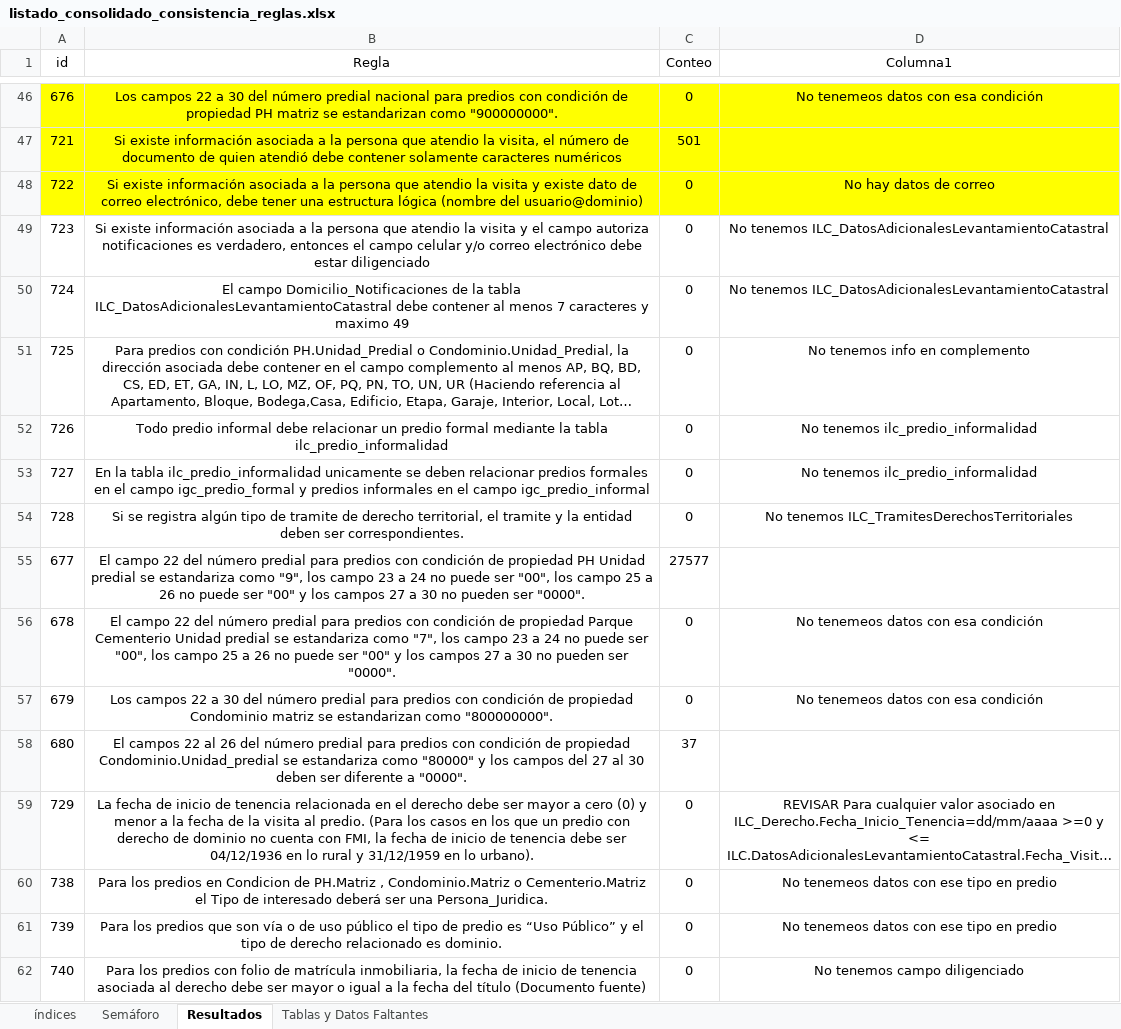
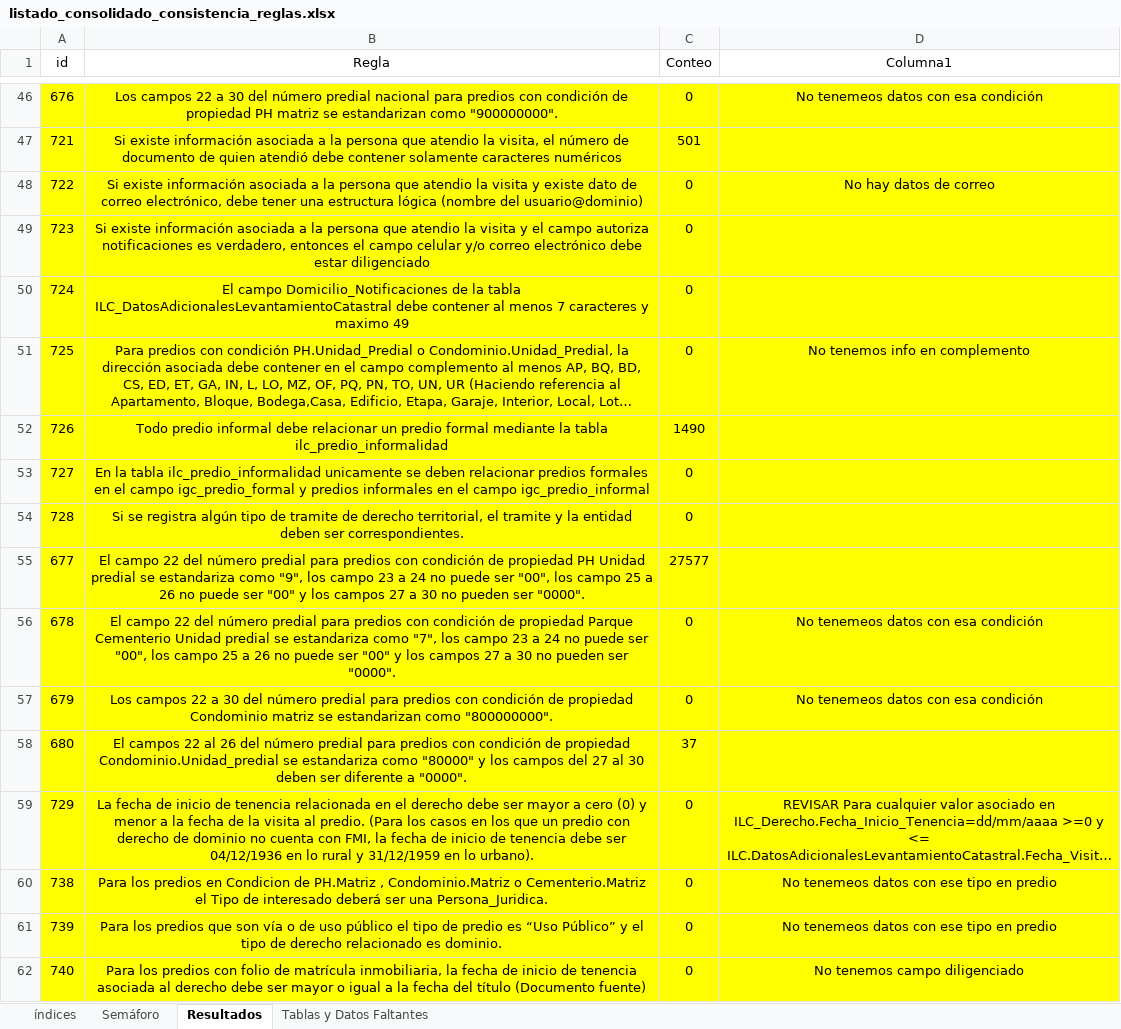
Before and after one commit to coplanin/IgacValidaciones, an Excel workbook: validar_consistencia/data/listado_consolidado_consistencia_reglas.xlsx, sheet Resultados, drawn as a sheet; only a part is shown, gaps mark what is left out; long unchanged cells end in …; values as stored, in another font and other column widths than the file's, no borders; table styles not drawn; the diff covers the shown part only; the diff names each change by its address in the sheet, - before the commit and + after, or states it on an @@ line.

```diff
--- a/validar_consistencia/data/listado_consolidado_consistencia_reglas.xlsx (sheet Resultados)
+++ b/validar_consistencia/data/listado_consolidado_consistencia_reglas.xlsx (sheet Resultados)
-A49:D62 fill: none
+A49:D62 fill: #FFFF00
-D49:D50 (Columna1): No tenemos ILC_DatosAdicionalesLevantamientoCatastral
+D49:D50 (Columna1): (empty)
-C52 (Conteo): 0
+C52 (Conteo): 1490
-D52:D53 (Columna1): No tenemos ilc_predio_informalidad
+D52:D53 (Columna1): (empty)
-D54 (Columna1): No tenemos ILC_TramitesDerechosTerritoriales
+D54 (Columna1): (empty)
```
Also changed, not shown: 6 edited cells and cell formats elsewhere in this sheet, sheet Semáforo, 2 other files.
